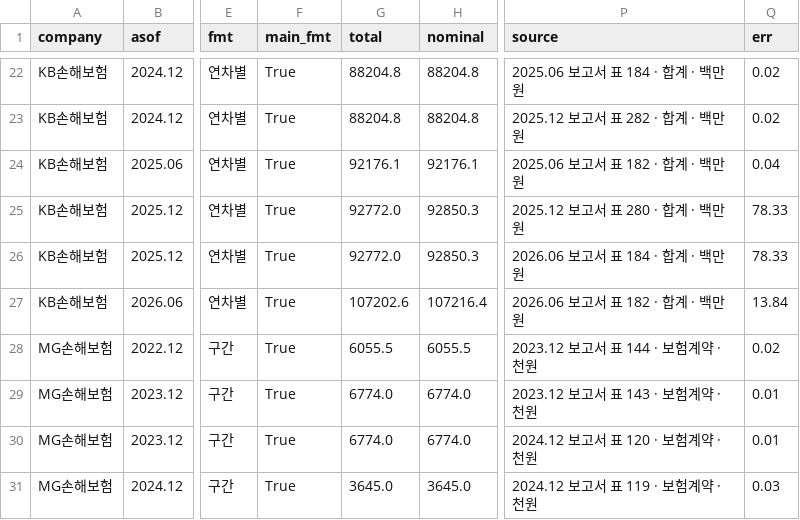
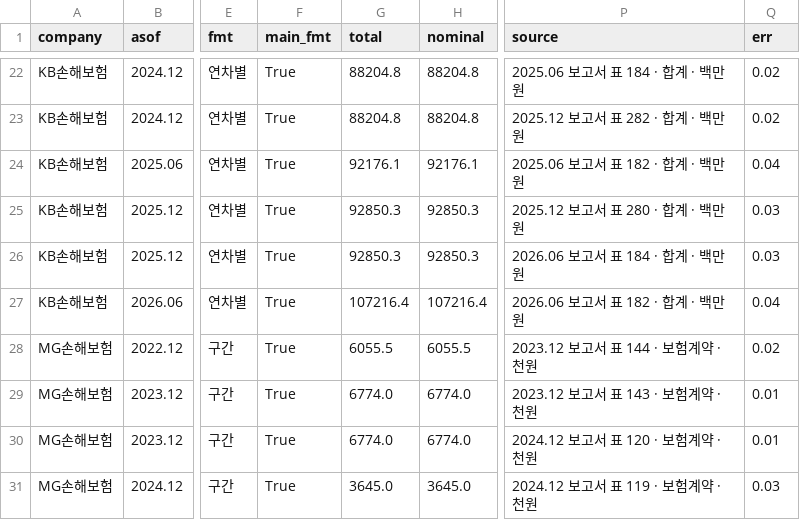
Before and after one commit to seok917/csm-explorer, a CSV file: segments/nonlife/data/schedule.csv, drawn as a sheet; only a part is shown, gaps mark what is left out; the diff names each change by its address in the sheet, - before the commit and + after, or states it on an @@ line.

```diff
--- a/segments/nonlife/data/schedule.csv
+++ b/segments/nonlife/data/schedule.csv
-G25:G26 (total): 92772.0
+G25:G26 (total): 92850.3
-Q25:Q26 (err): 78.33
+Q25:Q26 (err): 0.03
-G27 (total): 107202.6
+G27 (total): 107216.4
-Q27 (err): 13.84
+Q27 (err): 0.04
```
Also changed, not shown: segments/nonlife/data/checks.csv, segments/nonlife/data/fisis_metrics.csv, 13 other files.
